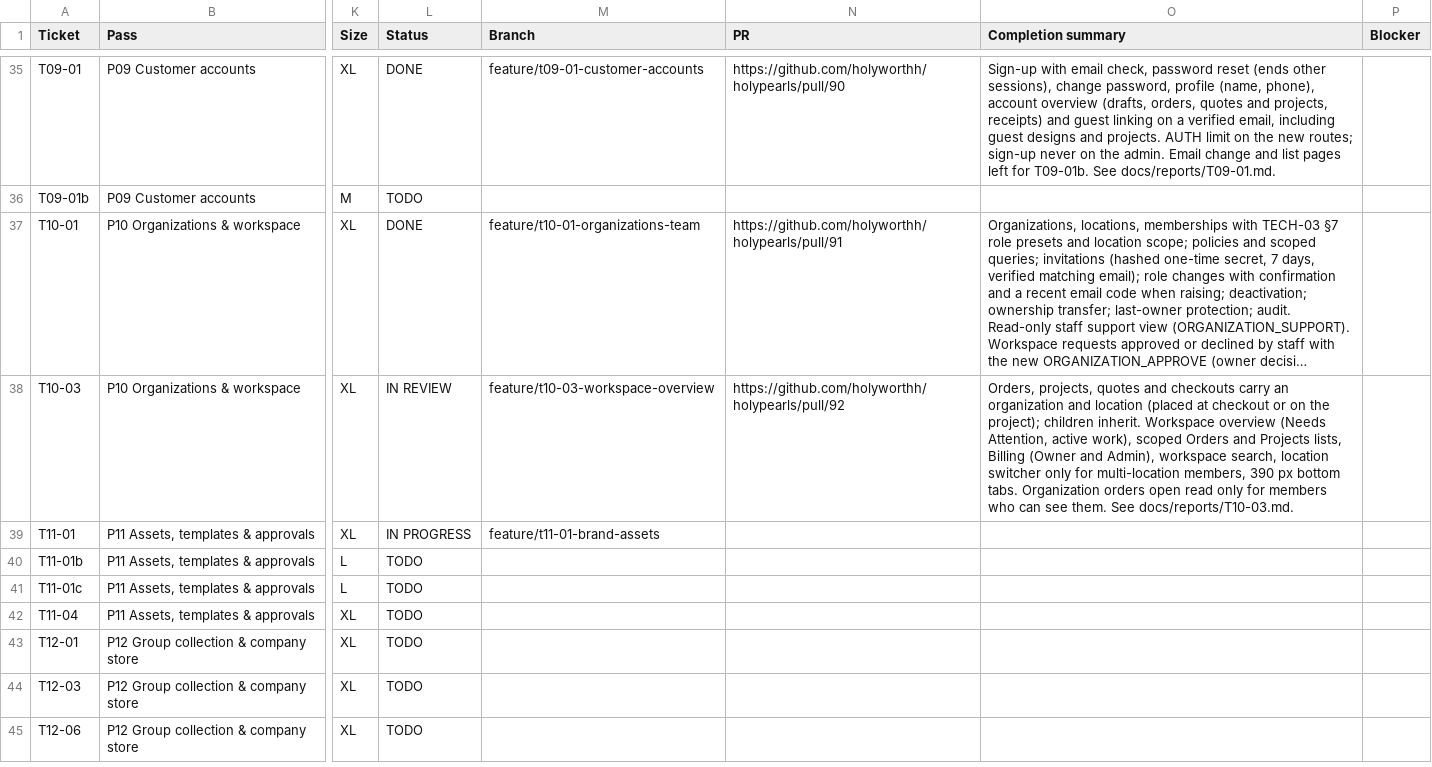
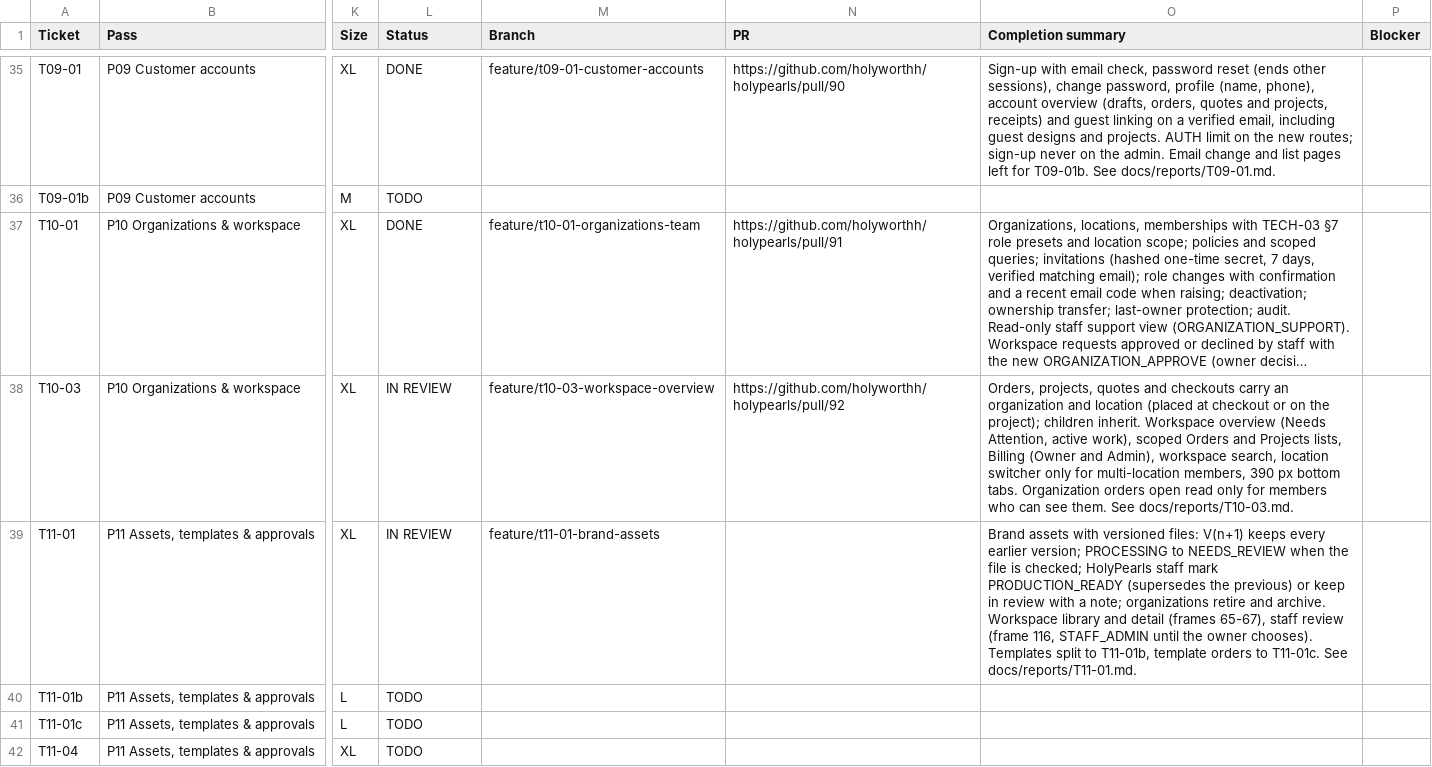
Before and after one commit to holyworthh/holypearls, a CSV file: docs/tracker/TICKETS.csv, drawn as a sheet; only a part is shown, gaps mark what is left out; the shorter side is filled out with more unchanged rows; long unchanged cells end in …; the diff names each change by its address in the sheet, - before the commit and + after, or states it on an @@ line.

Commit message:
feat(t11-01): brand asset library, detail and staff review screens
Workspace Brand Assets library and asset detail with upload, replace,
retire and archive (frames 65-67); staff review queue and decision page
(frame 116); assets in the support view; the More page for the mobile
bottom tabs; T11-01 split into T11-01b (templates) and T11-01c (template
orders) in the tracker.

```diff
--- a/docs/tracker/TICKETS.csv
+++ b/docs/tracker/TICKETS.csv
-L39 (Status): IN PROGRESS
+L39 (Status): IN REVIEW
-O39 (Completion summary): (empty)
+O39 (Completion summary): Brand assets with versioned files: V(n+1) keeps every earlier version; PROCESSING to NEEDS_REVIEW when the file is checked; HolyPearls staff mark PRODUCTION_READY (supersedes the previous) or keep in review with a note; organizations retire and archive. Workspace library and detail (frames 65-67), staff review (frame 116, STAFF_ADMIN until the owner chooses). Templates split to T11-01b, template orders to T11-01c. See docs/reports/T11-01.md.
```
Also changed, not shown: 17 other files.
